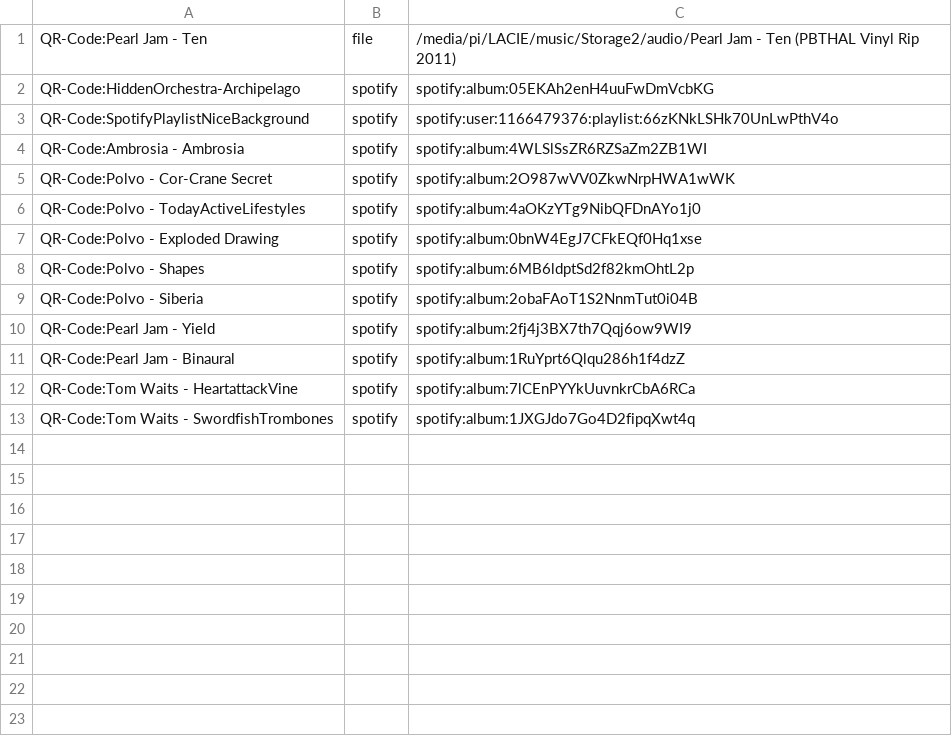
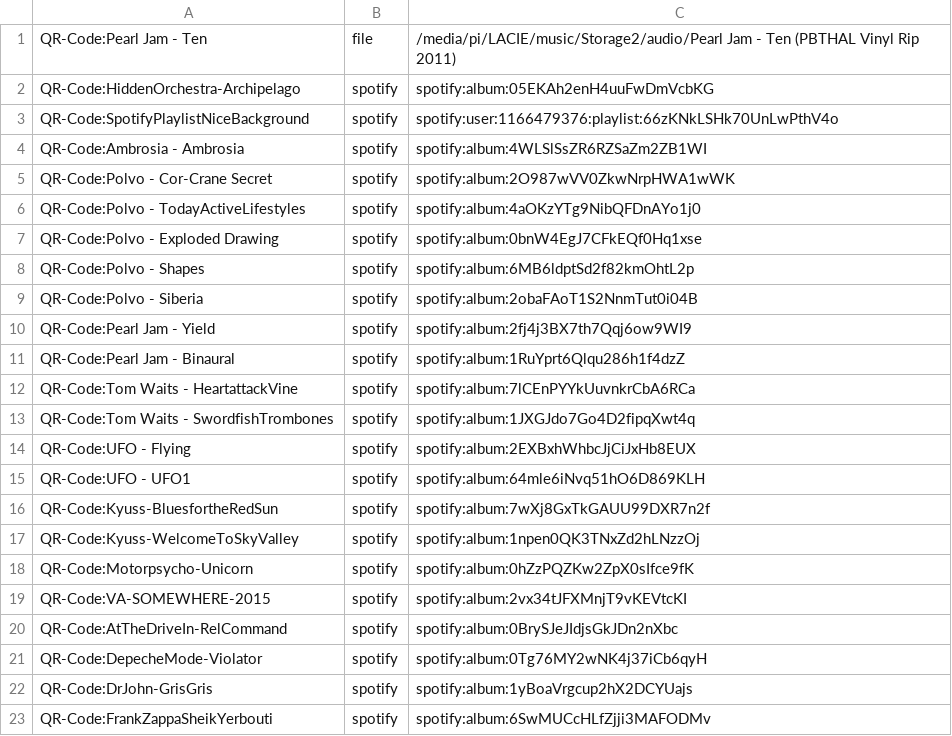
Before and after one commit to tssmits/arduino-music-control, a CSV file: map.csv, drawn as a sheet.

```diff
--- a/map.csv
+++ b/map.csv
@@ -13 +13,11 @@
 "QR-Code:Tom Waits - SwordfishTrombones","spotify","spotify:album:1JXGJdo7Go4D2fipqXwt4q"
+"QR-Code:UFO - Flying","spotify","spotify:album:2EXBxhWhbcJjCiJxHb8EUX"
+"QR-Code:UFO - UFO1","spotify","spotify:album:64mle6iNvq51hO6D869KLH"
+"QR-Code:Kyuss-BluesfortheRedSun","spotify","spotify:album:7wXj8GxTkGAUU99DXR7n2f"
+"QR-Code:Kyuss-WelcomeToSkyValley","spotify","spotify:album:1npen0QK3TNxZd2hLNzzOj"
+"QR-Code:Motorpsycho-Unicorn","spotify","spotify:album:0hZzPQZKw2ZpX0sIfce9fK"
+"QR-Code:VA-SOMEWHERE-2015","spotify","spotify:album:2vx34tJFXMnjT9vKEVtcKI"
+"QR-Code:AtTheDriveIn-RelCommand","spotify","spotify:album:0BrySJeJIdjsGkJDn2nXbc"
+"QR-Code:DepecheMode-Violator","spotify","spotify:album:0Tg76MY2wNK4j37iCb6qyH"
+"QR-Code:DrJohn-GrisGris","spotify","spotify:album:1yBoaVrgcup2hX2DCYUajs"
+"QR-Code:FrankZappaSheikYerbouti","spotify","spotify:album:6SwMUCcHLfZjji3MAFODMv"
```
Also changed, not shown: 8 other files.
